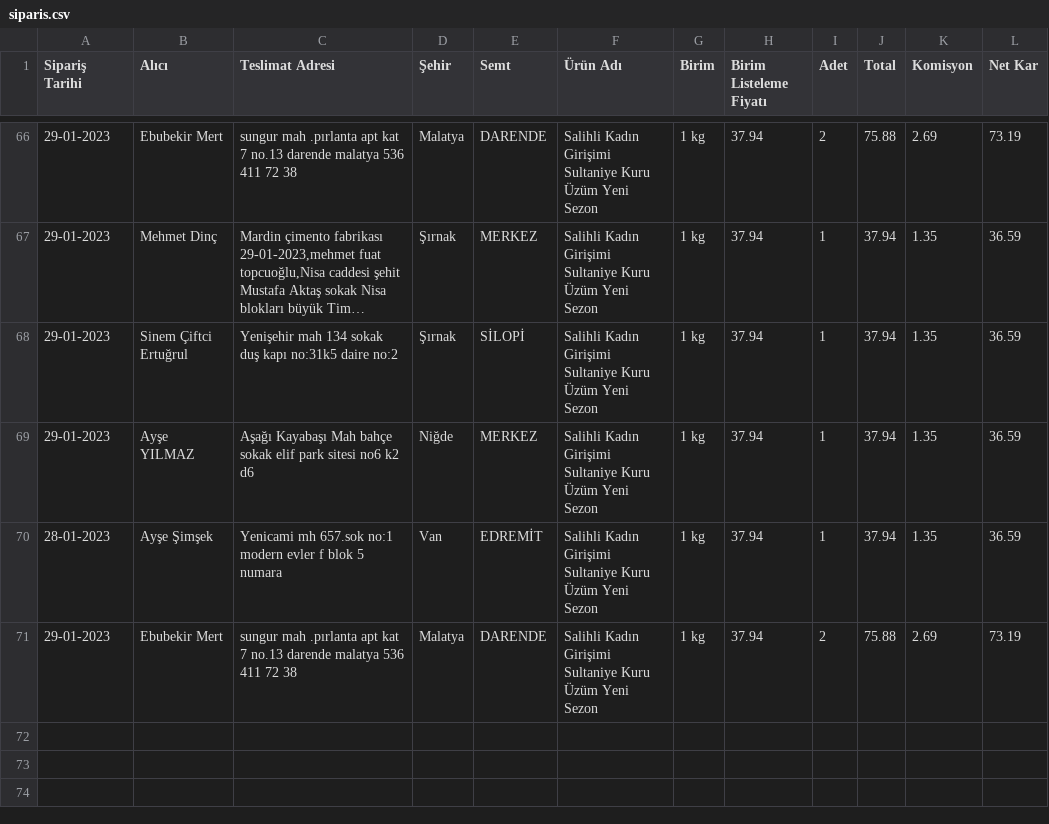
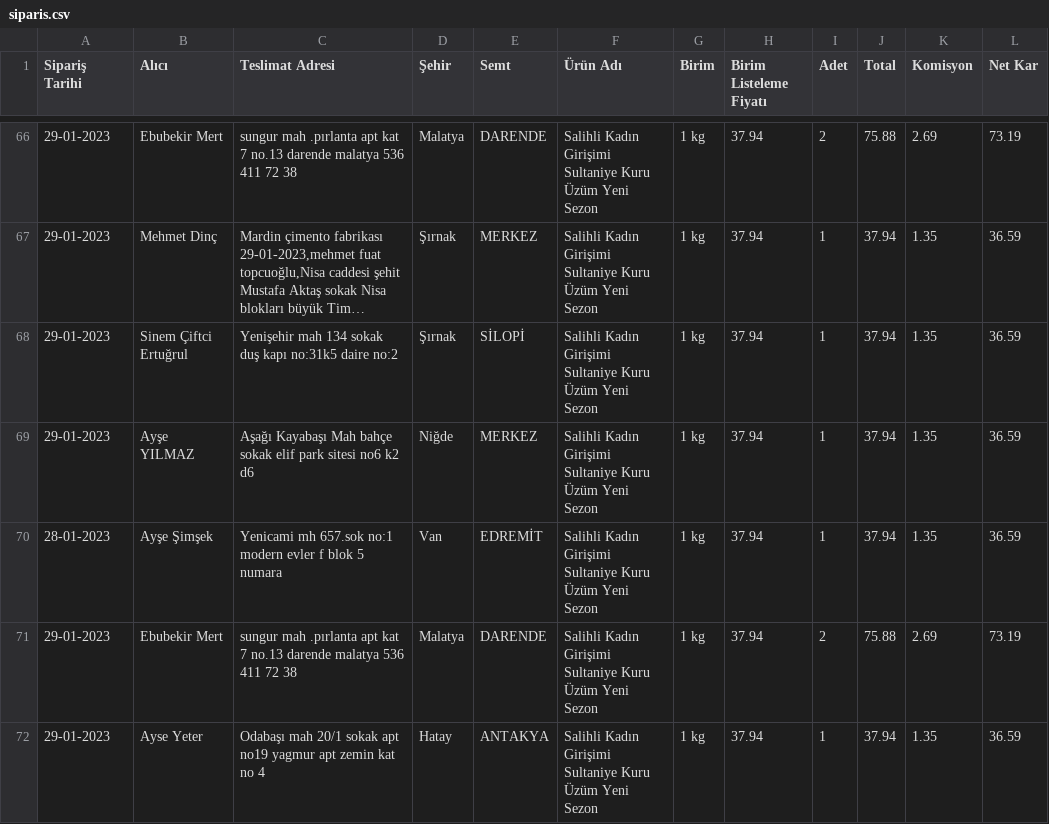
Before and after one commit to alperade/data-raisin-price-analysis, a CSV file: siparis.csv, drawn as a sheet; only a part is shown, gaps mark what is left out; long unchanged cells end in …; the diff names each change by its address in the sheet, - before the commit and + after, or states it on an @@ line.

Commit message:
Added data for 9/28

```diff
--- a/siparis.csv
+++ b/siparis.csv
+row 72: 29-01-2023 | Ayse Yeter | Odabaşı mah 20/1 sokak apt no19 yagmur apt zemin kat no 4 | Hatay | ANTAKYA | Salihli Kadın Girişimi Sultaniye Kuru Üzüm Yeni Sezon | 1 kg | 37.94 | 1 | 37.94 | 1.35 | 36.59
```
